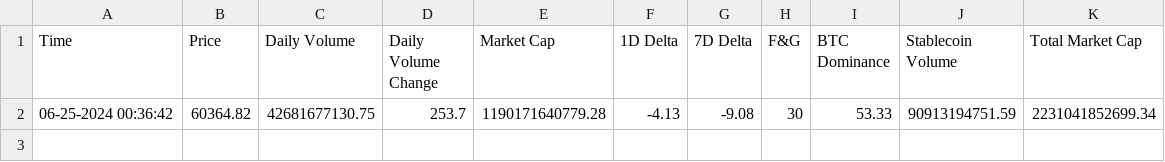
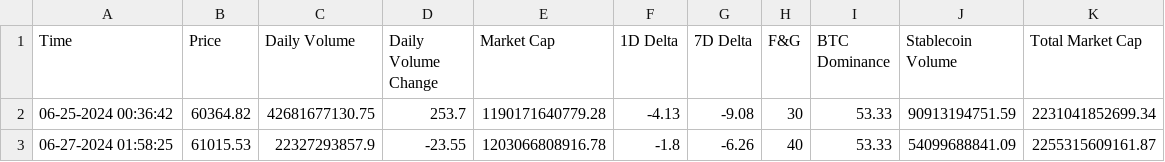
Before and after one commit to AveryClapp/Crypto-QuantLab, a CSV file: app/data/csvs/bitcoin_financials.csv, drawn as a sheet; the diff names each change by its address in the sheet, - before the commit and + after, or states it on an @@ line.

```diff
--- a/app/data/csvs/bitcoin_financials.csv
+++ b/app/data/csvs/bitcoin_financials.csv
+row 3: 06-27-2024 01:58:25 | 61015.53 | 22327293857.9 | -23.55 | 1203066808916.78 | -1.8 | -6.26 | 40 | 53.33 | 54099688841.09 | 2255315609161.87
```
Also changed, not shown: 1 other file.
